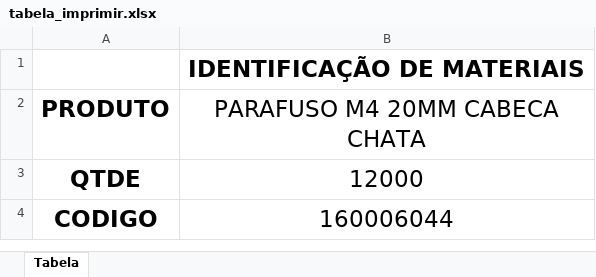
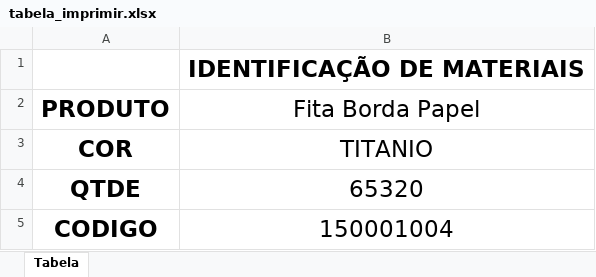
Before and after one commit to enzokpedrica/LineaBrasil, an Excel workbook: tabela_imprimir.xlsx, sheet Tabela, drawn as a sheet; values as stored, in another font and other column widths than the file's, no borders; charts and pictures not drawn; addresses are those after the commit; the diff names each change by its address in the sheet, - before the commit and + after, or states it on an @@ line.

```diff
--- a/tabela_imprimir.xlsx (sheet Tabela)
+++ b/tabela_imprimir.xlsx (sheet Tabela)
-B2: PARAFUSO M4 20MM CABECA CHATA
+B2: Fita Borda Papel
+row 3: COR | TITANIO
-B4 (Fita Borda Papel): 12000
+B4 (Fita Borda Papel): 65320
-B5 (Fita Borda Papel): 160006044
+B5 (Fita Borda Papel): 150001004
```
Also changed, not shown: layout_fita.xlsx, 2 other files.
